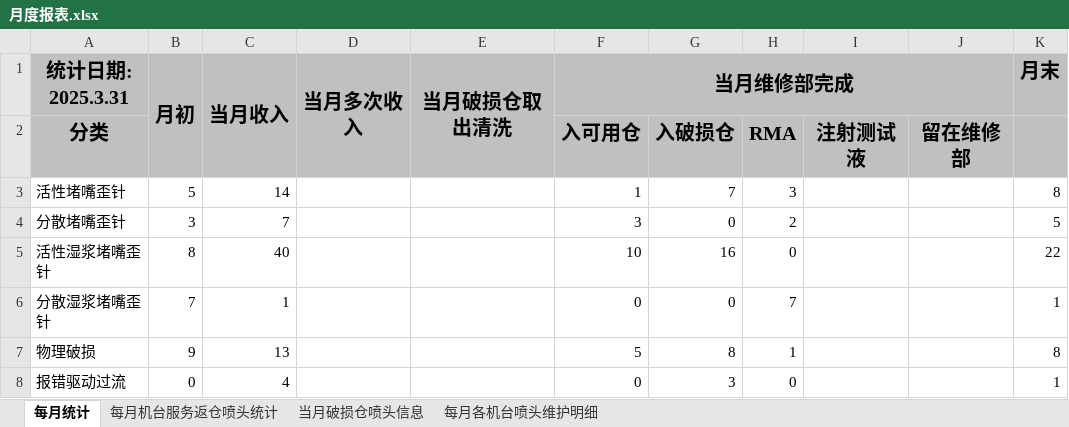
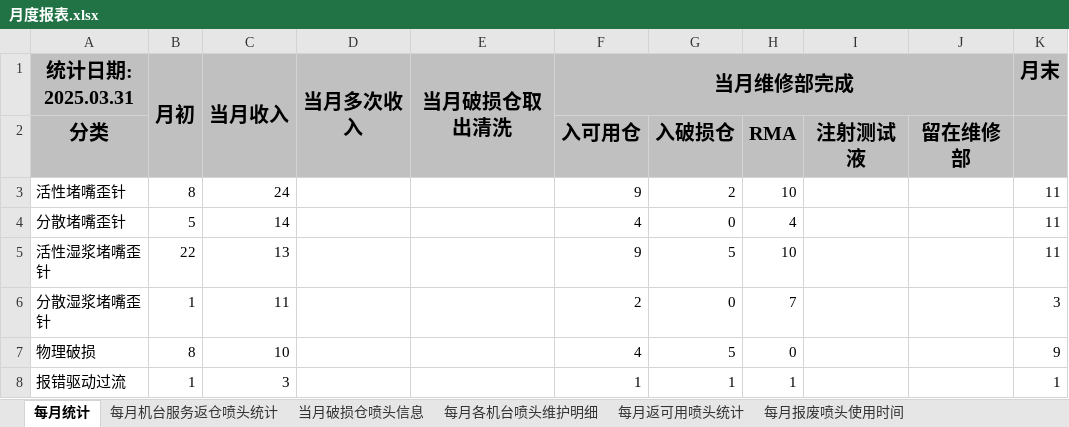
Before and after one commit to wblksheep/smart-admin, an Excel workbook: smart-admin-api-java17-springboot3/月度报表.xlsx, sheet 每月统计, drawn as a sheet; only a part is shown; values as stored, in another font and other column widths than the file's, no borders; the diff covers the shown part only; the diff names each change by its address in the sheet, - before the commit and + after, or states it on an @@ line.

Commit message:
feat:monthly statistic sheet

```diff
--- a/smart-admin-api-java17-springboot3/月度报表.xlsx (sheet 每月统计)
+++ b/smart-admin-api-java17-springboot3/月度报表.xlsx (sheet 每月统计)
+sheet tab: 每月返可用喷头统计
+sheet tab: 每月报废喷头使用时间
-A1: 统计日期: 2025.3.31
+A1: 统计日期: 2025.03.31
-B3 (月初): 5
+B3 (月初): 8
-C3 (当月收入): 14
+C3 (当月收入): 24
-F3 (当月维修部完成): 1
+F3 (当月维修部完成): 9
-G3: 7
+G3: 2
-H3: 3
+H3: 10
-K3 (月末): 8
+K3 (月末): 11
-B4 (月初): 3
+B4 (月初): 5
-C4 (当月收入): 7
+C4 (当月收入): 14
-F4 (当月维修部完成): 3
+F4 (当月维修部完成): 4
-H4: 2
+H4: 4
-K4 (月末): 5
+K4 (月末): 11
-B5 (月初): 8
+B5 (月初): 22
-C5 (当月收入): 40
+C5 (当月收入): 13
-F5 (当月维修部完成): 10
+F5 (当月维修部完成): 9
-G5: 16
+G5: 5
-H5: 0
+H5: 10
-K5 (月末): 22
+K5 (月末): 11
-B6 (月初): 7
+B6 (月初): 1
-C6 (当月收入): 1
+C6 (当月收入): 11
-F6 (当月维修部完成): 0
+F6 (当月维修部完成): 2
-K6 (月末): 1
+K6 (月末): 3
-B7 (月初): 9
+B7 (月初): 8
-C7 (当月收入): 13
+C7 (当月收入): 10
-F7 (当月维修部完成): 5
+F7 (当月维修部完成): 4
-G7: 8
+G7: 5
-H7: 1
+H7: 0
-K7 (月末): 8
+K7 (月末): 9
-B8 (月初): 0
+B8 (月初): 1
-C8 (当月收入): 4
+C8 (当月收入): 3
-F8 (当月维修部完成): 0
+F8 (当月维修部完成): 1
-G8: 3
+G8: 1
-H8: 0
+H8: 1
```
Also changed, not shown: 28 edited cells elsewhere in this sheet, sheet 当月破损仓喷头信息, sheet 每月机台服务返仓喷头统计, sheet 每月各机台喷头维护明细, 22 other files.
